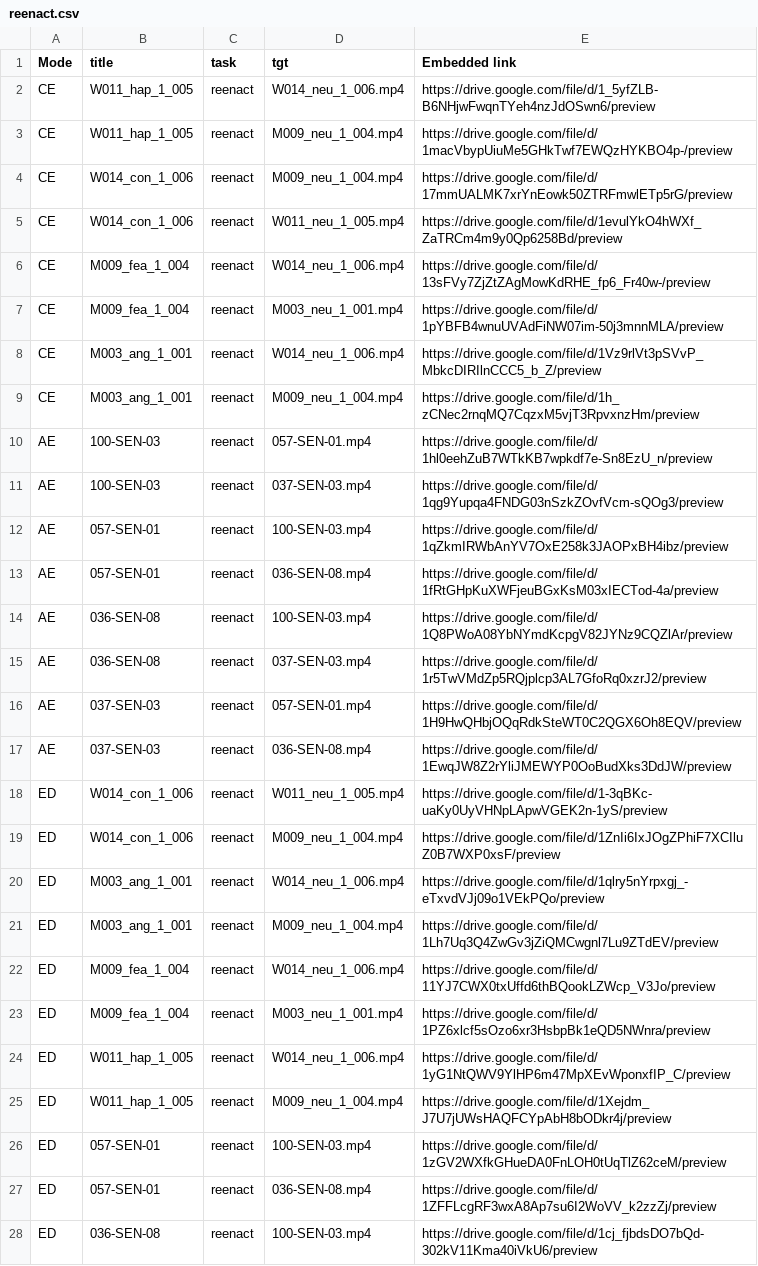
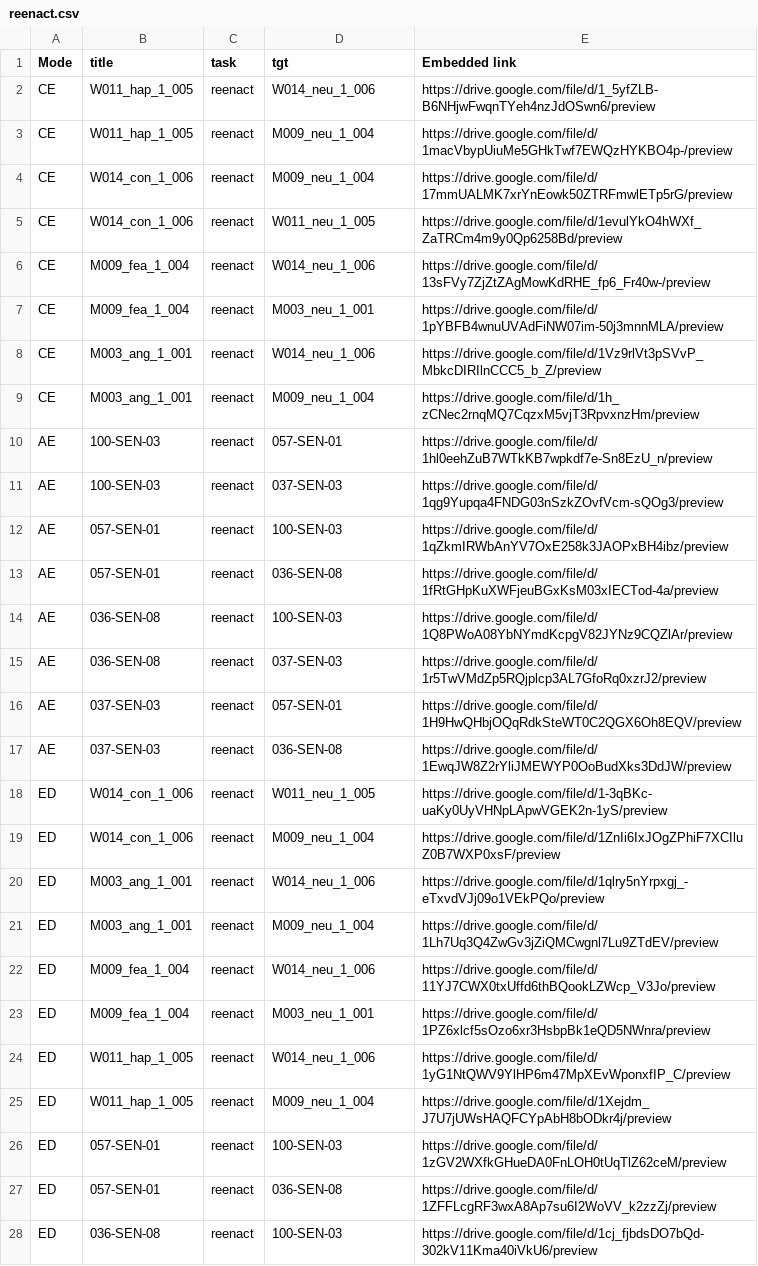
Before and after one commit to chacorp/userstudy, a CSV file: reenact.csv, drawn as a sheet; only a part is shown; the diff covers the shown part only; the diff names each change by its address in the sheet, - before the commit and + after, or states it on an @@ line.

```diff
--- a/reenact.csv
+++ b/reenact.csv
-D2 (tgt): W014_neu_1_006.mp4
+D2 (tgt): W014_neu_1_006
-D3:D4 (tgt): M009_neu_1_004.mp4
+D3:D4 (tgt): M009_neu_1_004
-D5 (tgt): W011_neu_1_005.mp4
+D5 (tgt): W011_neu_1_005
-D6 (tgt): W014_neu_1_006.mp4
+D6 (tgt): W014_neu_1_006
-D7 (tgt): M003_neu_1_001.mp4
+D7 (tgt): M003_neu_1_001
-D8 (tgt): W014_neu_1_006.mp4
+D8 (tgt): W014_neu_1_006
-D9 (tgt): M009_neu_1_004.mp4
+D9 (tgt): M009_neu_1_004
-D10 (tgt): 057-SEN-01.mp4
+D10 (tgt): 057-SEN-01
-D11 (tgt): 037-SEN-03.mp4
+D11 (tgt): 037-SEN-03
-D12 (tgt): 100-SEN-03.mp4
+D12 (tgt): 100-SEN-03
-D13 (tgt): 036-SEN-08.mp4
+D13 (tgt): 036-SEN-08
-D14 (tgt): 100-SEN-03.mp4
+D14 (tgt): 100-SEN-03
-D15 (tgt): 037-SEN-03.mp4
+D15 (tgt): 037-SEN-03
-D16 (tgt): 057-SEN-01.mp4
+D16 (tgt): 057-SEN-01
-D17 (tgt): 036-SEN-08.mp4
+D17 (tgt): 036-SEN-08
-D18 (tgt): W011_neu_1_005.mp4
+D18 (tgt): W011_neu_1_005
-D19 (tgt): M009_neu_1_004.mp4
+D19 (tgt): M009_neu_1_004
-D20 (tgt): W014_neu_1_006.mp4
+D20 (tgt): W014_neu_1_006
-D21 (tgt): M009_neu_1_004.mp4
+D21 (tgt): M009_neu_1_004
-D22 (tgt): W014_neu_1_006.mp4
+D22 (tgt): W014_neu_1_006
-D23 (tgt): M003_neu_1_001.mp4
+D23 (tgt): M003_neu_1_001
-D24 (tgt): W014_neu_1_006.mp4
+D24 (tgt): W014_neu_1_006
-D25 (tgt): M009_neu_1_004.mp4
+D25 (tgt): M009_neu_1_004
-D26 (tgt): 100-SEN-03.mp4
+D26 (tgt): 100-SEN-03
-D27 (tgt): 036-SEN-08.mp4
+D27 (tgt): 036-SEN-08
-D28 (tgt): 100-SEN-03.mp4
+D28 (tgt): 100-SEN-03
```
Also changed, not shown: 37 edited cells elsewhere in this file, dubbing.csv, reference.csv, 4 other files.
